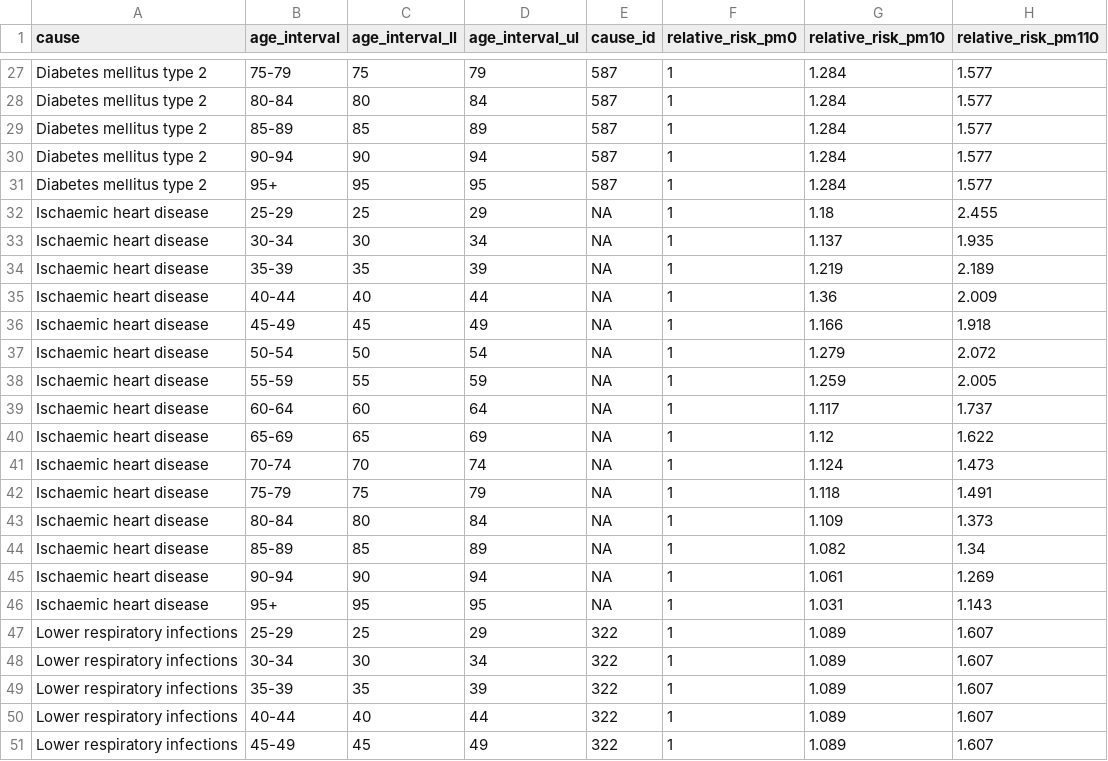
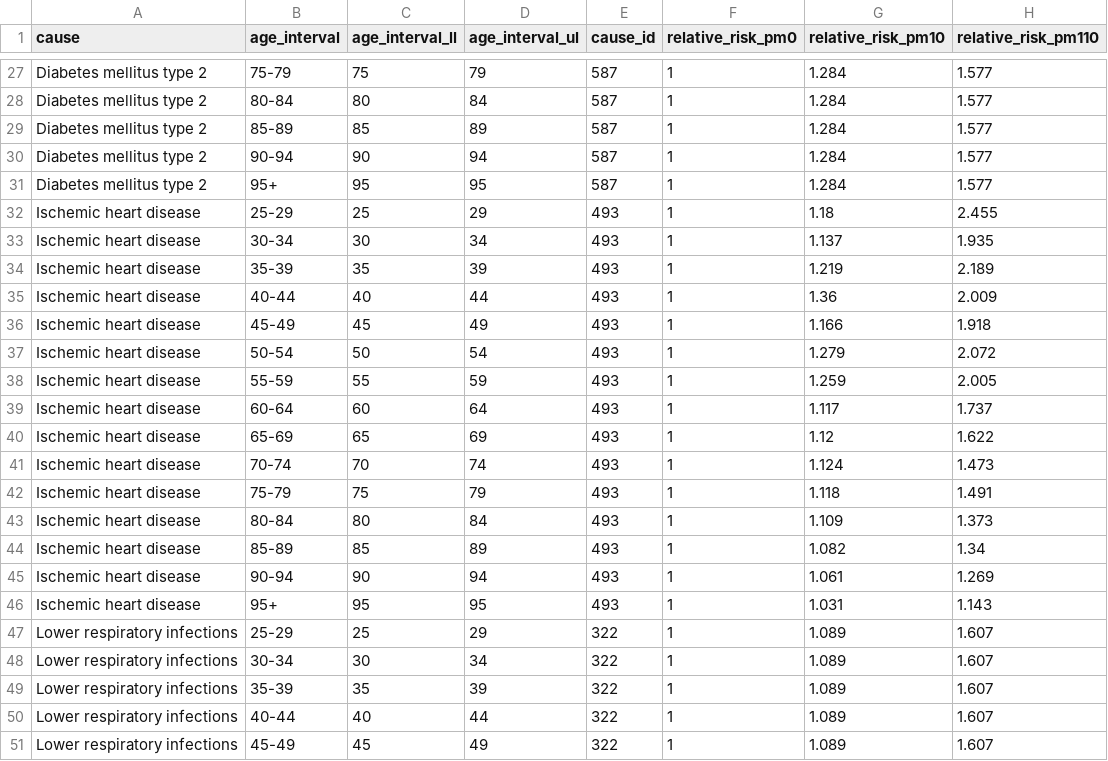
Before and after one commit to aqli-epic/epi.methods.paper, a CSV file: data/intermediate/cleaned_relative_risks.csv, drawn as a sheet; only a part is shown, gaps mark what is left out; the diff names each change by its address in the sheet, - before the commit and + after, or states it on an @@ line.

Commit message:
Changed the spelling of 'Ischaemic' to 'Ischemic' in all of the ier scripts in each instance and performed sanity checks. Now the ier scripts are working as expected. Also, the merge of the rr and mr dataset in 'gemm.3.calc_mortality_rates_and_lifetable_method' is successful.

```diff
--- a/data/intermediate/cleaned_relative_risks.csv
+++ b/data/intermediate/cleaned_relative_risks.csv
-A32:A46 (cause): Ischaemic heart disease
+A32:A46 (cause): Ischemic heart disease
-E32:E46 (cause_id): NA
+E32:E46 (cause_id): 493
```
Also changed, not shown: 4 other files.
